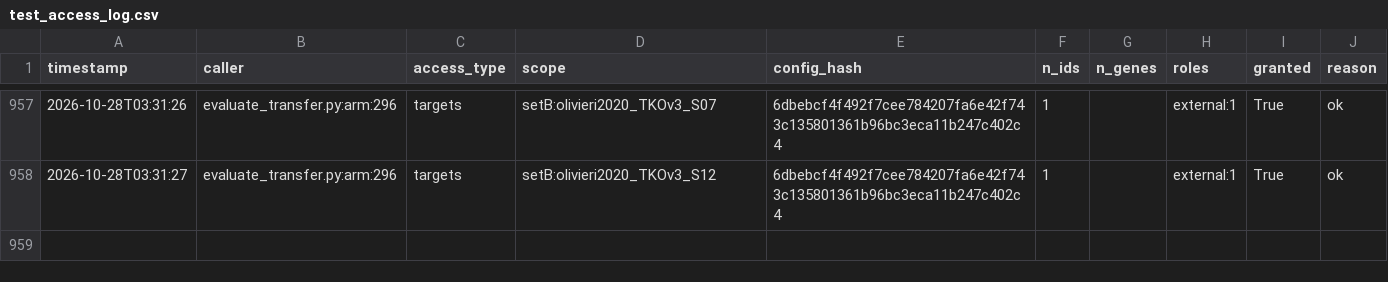
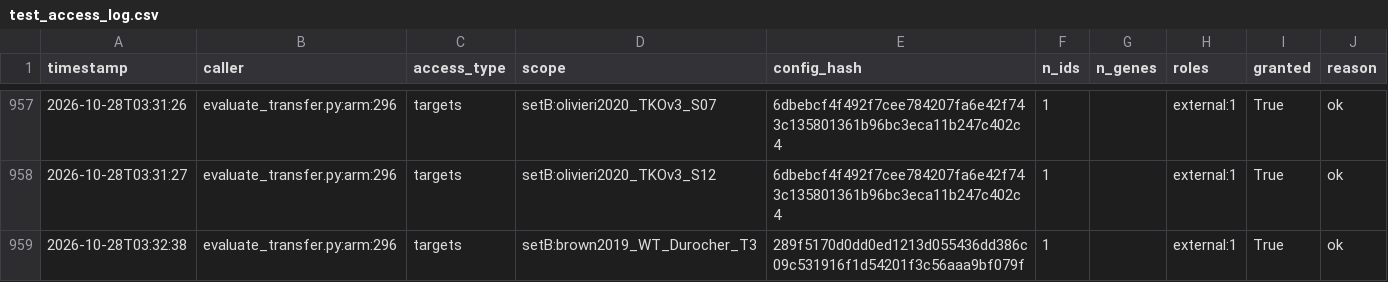
Before and after one commit to QuantitativeBiology/ai-hackathon-cancer_essentiality, a CSV file: results/test_access_log.csv, drawn as a sheet; only a part is shown, gaps mark what is left out; the diff names each change by its address in the sheet, - before the commit and + after, or states it on an @@ line.

Commit message:
G6 access log (before b2 setB:brown2019_WT_PACE002_T30)

```diff
--- a/results/test_access_log.csv
+++ b/results/test_access_log.csv
+row 959: 2026-10-28T03:32:38 | evaluate_transfer.py:arm:296 | targets | setB:brown2019_WT_Durocher_T3 | 289f5170d0dd0ed1213d055436dd386c09c531916f1d54201f3c56aaa9bf079f | 1 |  | external:1 | True | ok
```
